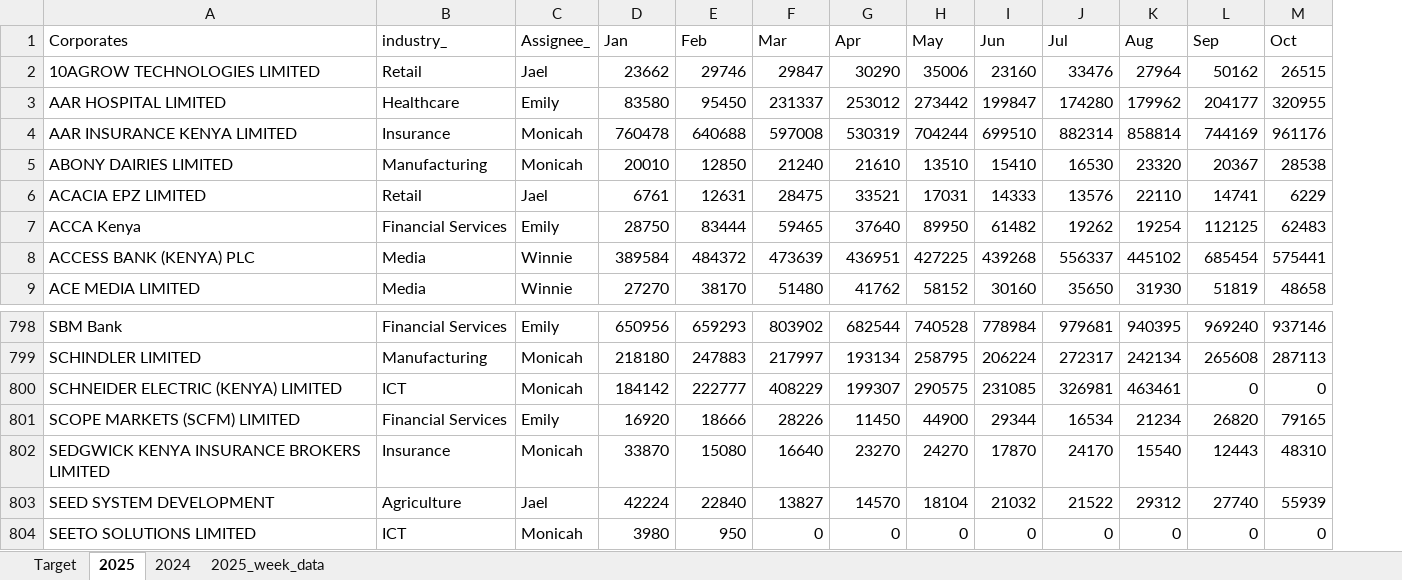
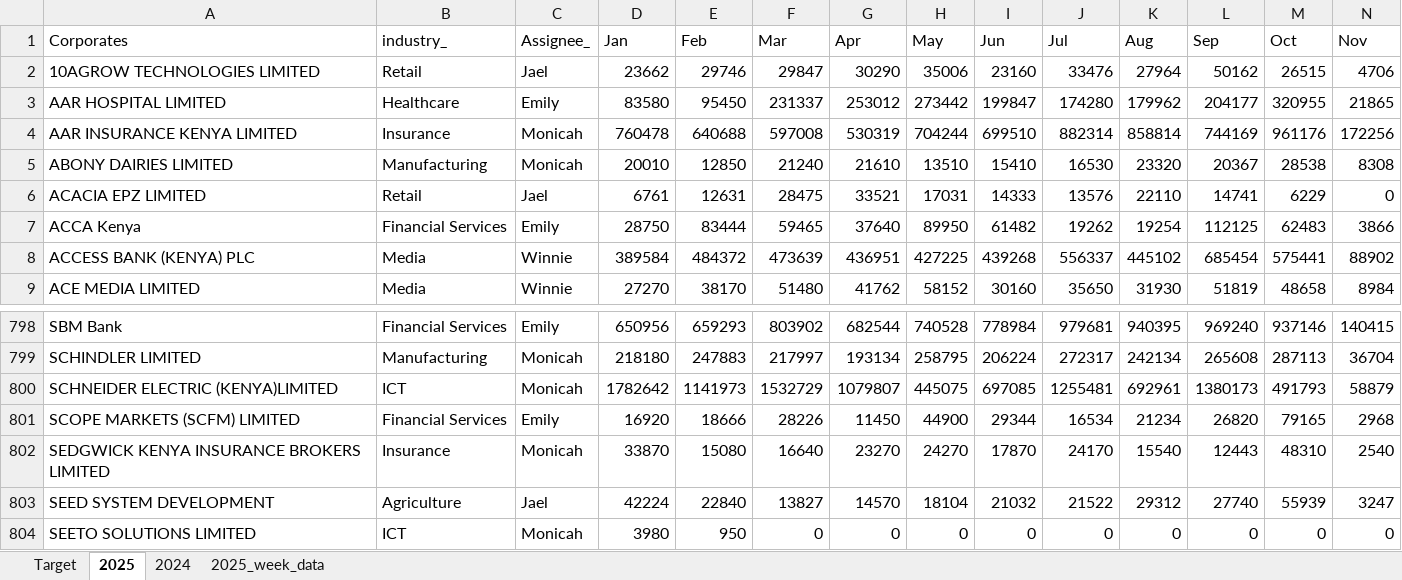
Before and after one commit to Phil7799/Little-Retention-Corporate-Performance-Comparison, an Excel workbook: data.xlsx, sheet 2025, drawn as a sheet; only a part is shown, gaps mark what is left out; values as stored, in another font and other column widths than the file's, no borders; removed rows and columns are numbered as before the commit, all else as after; the diff names each change by its address in the sheet, - before the commit and + after, or states it on an @@ line.

```diff
--- a/data.xlsx (sheet 2025)
+++ b/data.xlsx (sheet 2025)
+column N (Nov), rows 2-9: 4706 | 21865 | 172256 | 8308 | 0 | 3866 | 88902 | 8984; rows 798-799: 140415 | 36704; rows 801-804: 2968 | 2540 | 3247 | 0
-row 800: SCHNEIDER ELECTRIC (KENYA) LIMITED | ICT | Monicah | 184142 | 222777 | 408229 | 199307 | 290575 | 231085 | 326981 | 463461 | 0 | 0
+row 800: SCHNEIDER ELECTRIC (KENYA)LIMITED | ICT | Monicah | 1782642 | 1141973 | 1532729 | 1079807 | 445075 | 697085 | 1255481 | 692961 | 1380173 | 491793 | 58879
```
Also changed, not shown: sheet 2025_week_data, sheet 2024, sheet Target, 1 other file.
